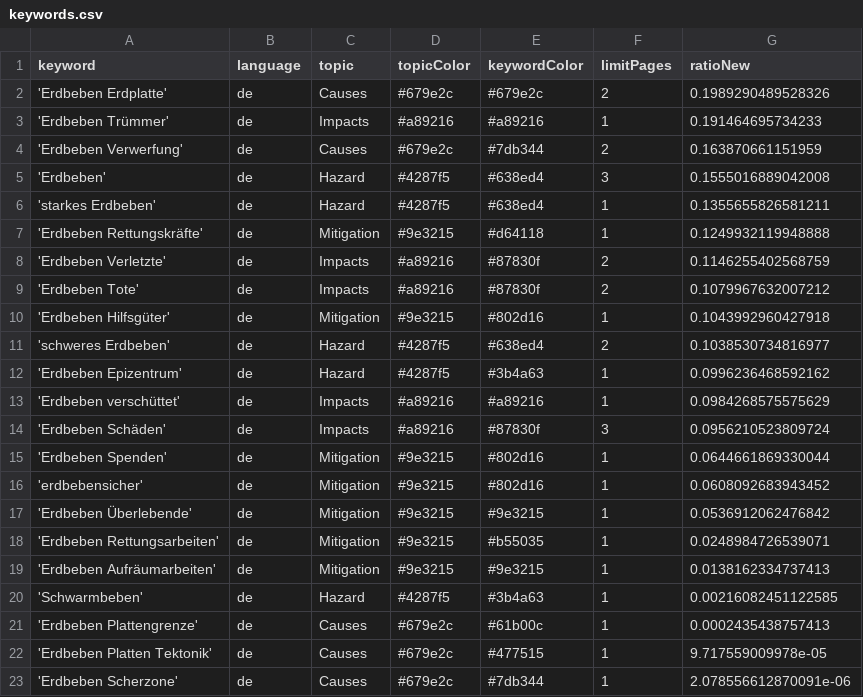
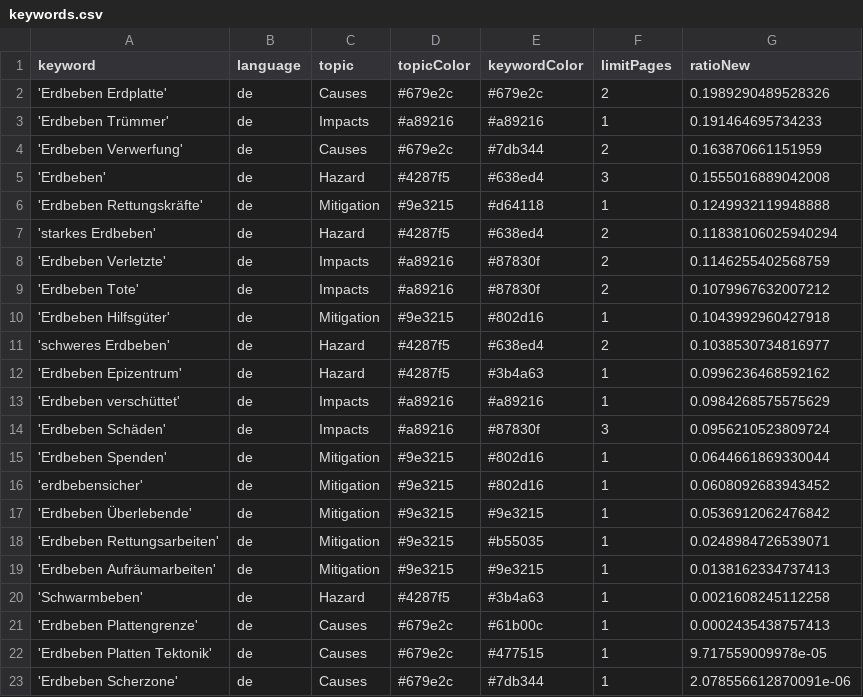
Before and after one commit to MarcoL95-news/winterIsComing, a CSV file: keywords.csv, drawn as a sheet.

Commit message:
Commit from GitHub Actions (harvest:0.0)

```diff
--- a/keywords.csv
+++ b/keywords.csv
@@ -5,4 +5,4 @@ keyword,language,topic,topicColor,keywordColor,limitPages,ratioNew
 'Erdbeben',de,Hazard,#4287f5,#638ed4,3,0.1555016889042008
-'starkes Erdbeben',de,Hazard,#4287f5,#638ed4,1,0.1355655826581211
 'Erdbeben Rettungskräfte',de,Mitigation,#9e3215,#d64118,1,0.1249932119948888
+'starkes Erdbeben',de,Hazard,#4287f5,#638ed4,2,0.11838106025940294
 'Erdbeben Verletzte',de,Impacts,#a89216,#87830f,2,0.1146255402568759
@@ -19,3 +19,3 @@ keyword,language,topic,topicColor,keywordColor,limitPages,ratioNew
 'Erdbeben Aufräumarbeiten',de,Mitigation,#9e3215,#9e3215,1,0.0138162334737413
-'Schwarmbeben',de,Hazard,#4287f5,#3b4a63,1,0.00216082451122585
+'Schwarmbeben',de,Hazard,#4287f5,#3b4a63,1,0.0021608245112258
 'Erdbeben Plattengrenze',de,Causes,#679e2c,#61b00c,1,0.0002435438757413
```
